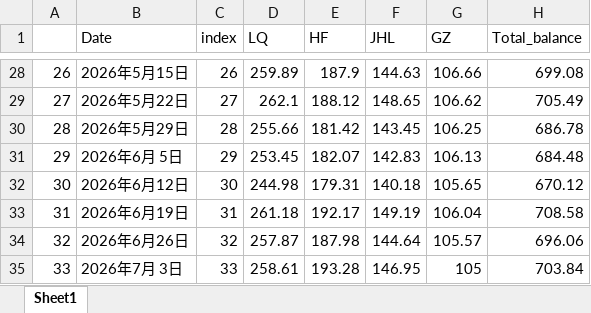
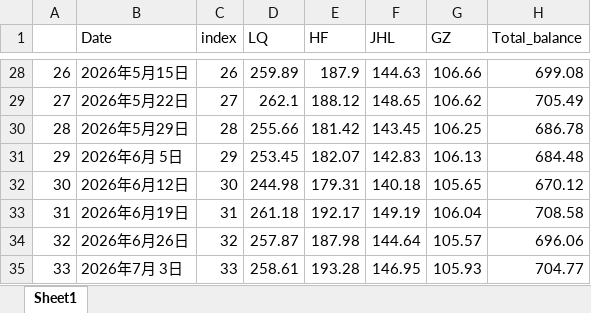
Before and after one commit to sungang-cn/inv, an Excel workbook: invest_output.xlsx, sheet Sheet1, drawn as a sheet; only a part is shown, gaps mark what is left out; values as stored, in another font and other column widths than the file's, no borders; the diff names each change by its address in the sheet, - before the commit and + after, or states it on an @@ line.

```diff
--- a/invest_output.xlsx (sheet Sheet1)
+++ b/invest_output.xlsx (sheet Sheet1)
-G35 (GZ): 105
+G35 (GZ): 105.93
-H35 (Total_balance): 703.84
+H35 (Total_balance): 704.77
```
Also changed, not shown: 2 other files.
